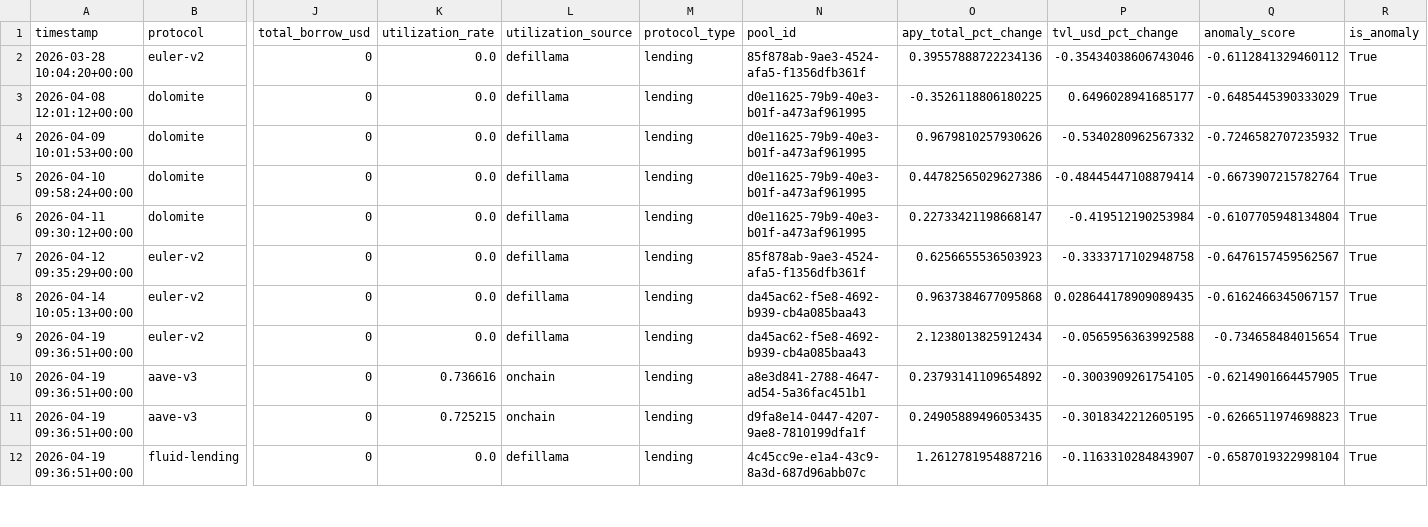
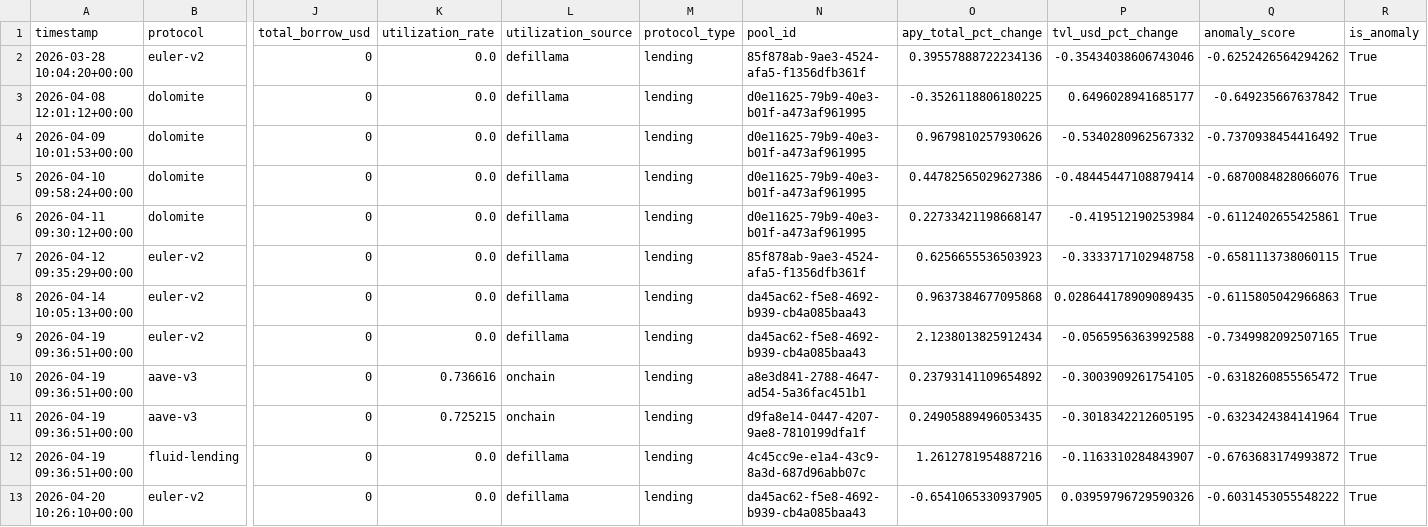
Before and after one commit to m-marcolazzeri/defi-monitor, a CSV file: data/anomalies.csv, drawn as a sheet; only a part is shown, gaps mark what is left out; rows hold the shown columns only; the diff covers the shown part only; the diff names each change by its address in the sheet, - before the commit and + after, or states it on an @@ line.

```diff
--- a/data/anomalies.csv
+++ b/data/anomalies.csv
-Q2 (anomaly_score): -0.6112841329460112
+Q2 (anomaly_score): -0.6252426564294262
-Q3 (anomaly_score): -0.6485445390333029
+Q3 (anomaly_score): -0.649235667637842
-Q4 (anomaly_score): -0.7246582707235932
+Q4 (anomaly_score): -0.7370938454416492
-Q5 (anomaly_score): -0.6673907215782764
+Q5 (anomaly_score): -0.6870084828066076
-Q6 (anomaly_score): -0.6107705948134804
+Q6 (anomaly_score): -0.6112402655425861
-Q7 (anomaly_score): -0.6476157459562567
+Q7 (anomaly_score): -0.6581113738060115
-Q8 (anomaly_score): -0.6162466345067157
+Q8 (anomaly_score): -0.6115805042966863
-Q9 (anomaly_score): -0.734658484015654
+Q9 (anomaly_score): -0.7349982092507165
-Q10 (anomaly_score): -0.6214901664457905
+Q10 (anomaly_score): -0.6318260855565472
-Q11 (anomaly_score): -0.6266511974698823
+Q11 (anomaly_score): -0.6323424384141964
-Q12 (anomaly_score): -0.6587019322998104
+Q12 (anomaly_score): -0.6763683174993872
+row 13: 2026-04-20 10:26:10+00:00 | euler-v2 | 0 | 0.0 | defillama | lending | da45ac62-f5e8-4692-b939-cb4a085baa43 | -0.6541065330937905 | 0.03959796729590326 | -0.6031453055548222 | True
```
Also changed, not shown: 2 added rows, 2 removed rows and 29 edited cells elsewhere in this file, data/multi_protocol.csv, data/rebalancing_recommendations.csv, 1 other file.
